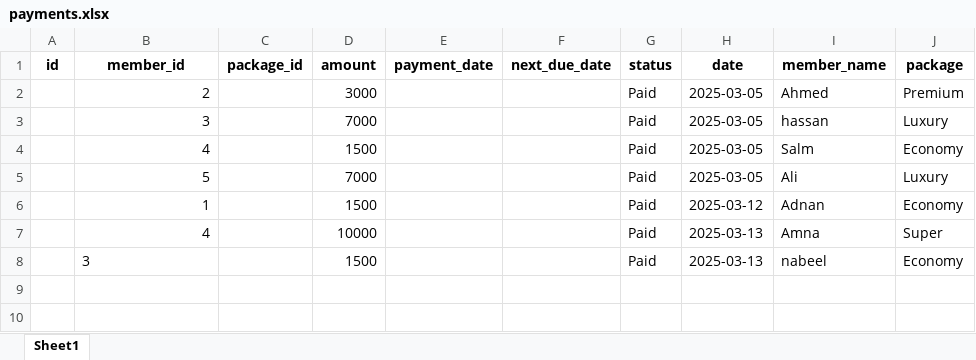
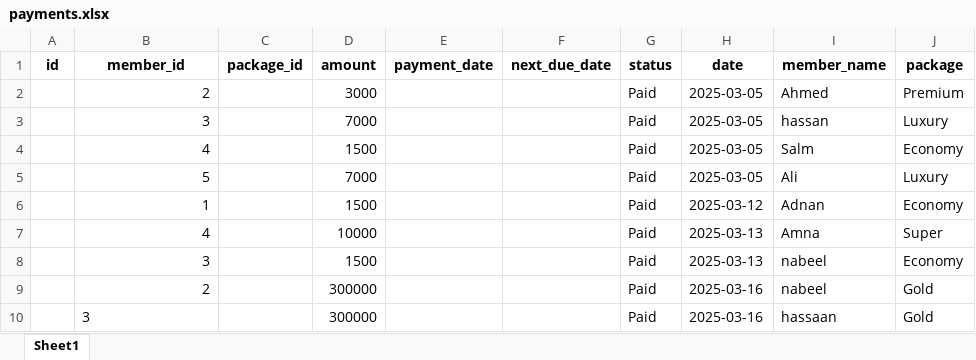
Before and after one commit to danishjavedcodes/gym_management, an Excel workbook: data/payments.xlsx, sheet Sheet1, drawn as a sheet; values as stored, in another font and other column widths than the file's, no borders; the diff names each change by its address in the sheet, - before the commit and + after, or states it on an @@ line.

```diff
--- a/data/payments.xlsx (sheet Sheet1)
+++ b/data/payments.xlsx (sheet Sheet1)
-B8 alignment: left
+B8 alignment: right
+row 9:  | 2 |  | 300000 |  |  | Paid | 2025-03-16 | nabeel | Gold
+row 10:  | 3 |  | 300000 |  |  | Paid | 2025-03-16 | hassaan | Gold
```
Also changed, not shown: data/inventory.xlsx, data/members.xlsx, 5 other files.
